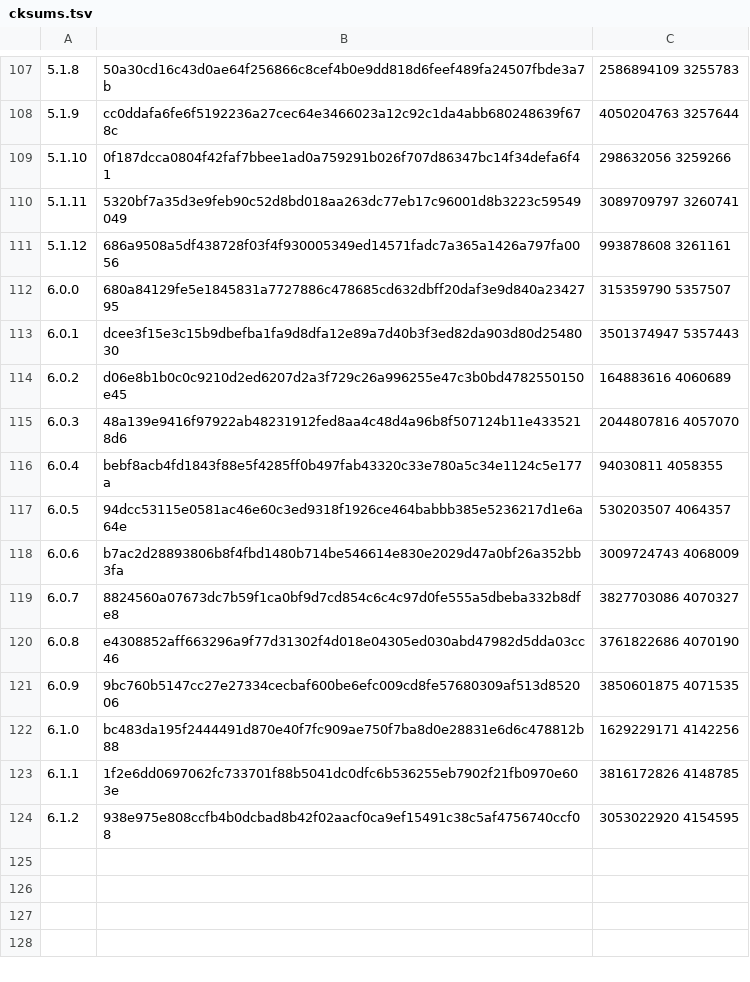
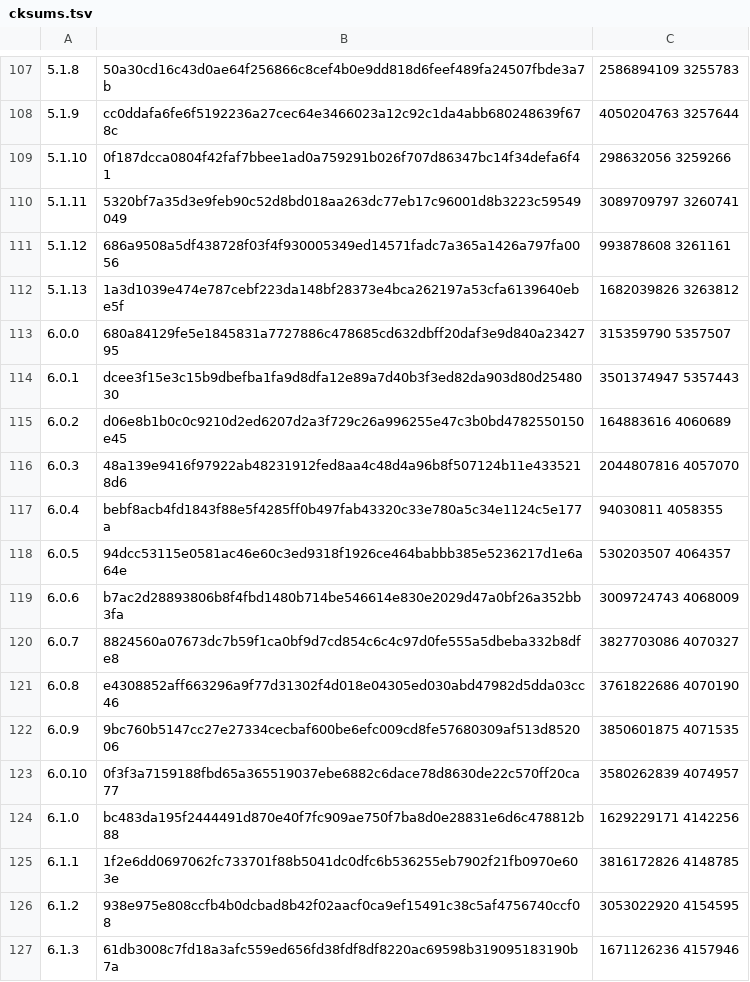
Before and after one commit to skonfig/__redmine, a TSV file: type/__redmine/files/cksums.tsv, drawn as a sheet; only a part is shown, gaps mark what is left out.

Commit message:
[type/__redmine] Add releases 5.1.13, 6.0.10, 6.1.3

```diff
--- a/type/__redmine/files/cksums.tsv
+++ b/type/__redmine/files/cksums.tsv
@@ -111,2 +111,3 @@
 5.1.12	686a9508a5df438728f03f4f930005349ed14571fadc7a365a1426a797fa0056	993878608 3261161
+5.1.13	1a3d1039e474e787cebf223da148bf28373e4bca262197a53cfa6139640ebe5f	1682039826 3263812
 6.0.0	680a84129fe5e1845831a7727886c478685cd632dbff20daf3e9d840a2342795	315359790 5357507
@@ -121,2 +122,3 @@
 6.0.9	9bc760b5147cc27e27334cecbaf600be6efc009cd8fe57680309af513d852006	3850601875 4071535
+6.0.10	0f3f3a7159188fbd65a365519037ebe6882c6dace78d8630de22c570ff20ca77	3580262839 4074957
 6.1.0	bc483da195f2444491d870e40f7fc909ae750f7ba8d0e28831e6d6c478812b88	1629229171 4142256
@@ -124 +126,2 @@
 6.1.2	938e975e808ccfb4b0dcbad8b42f02aacf0ca9ef15491c38c5af4756740ccf08	3053022920 4154595
+6.1.3	61db3008c7fd18a3afc559ed656fd38fdf8df8220ac69598b319095183190b7a	1671126236 4157946
```
